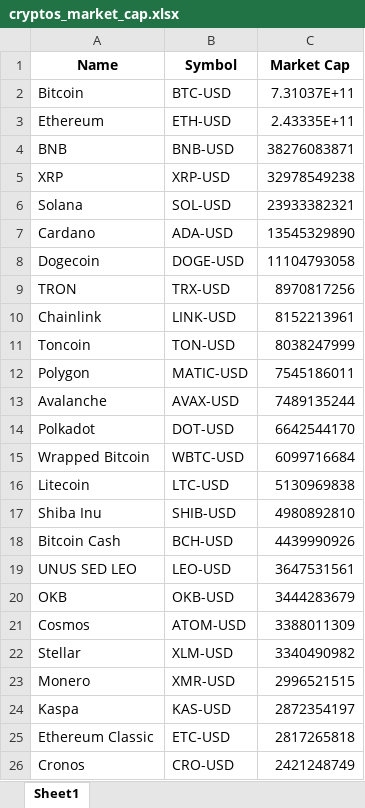
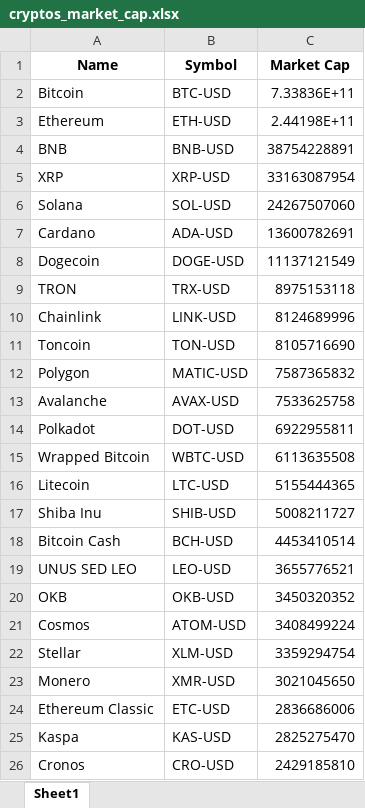
Before and after one commit to Finance-data-analytics/Financial-Data-Analytics, an Excel workbook: cryptos_market_cap.xlsx, sheet Sheet1, drawn as a sheet; values as stored, in another font and other column widths than the file's, no borders; removed rows and columns are numbered as before the commit, all else as after; the diff names each change by its address in the sheet, - before the commit and + after, or states it on an @@ line.

```diff
--- a/cryptos_market_cap.xlsx (sheet Sheet1)
+++ b/cryptos_market_cap.xlsx (sheet Sheet1)
-C2 (Market Cap): 7.31037E+11
+C2 (Market Cap): 7.33836E+11
-C3 (Market Cap): 2.43335E+11
+C3 (Market Cap): 2.44198E+11
-C4 (Market Cap): 38276083871
+C4 (Market Cap): 38754228891
-C5 (Market Cap): 32978549238
+C5 (Market Cap): 33163087954
-C6 (Market Cap): 23933382321
+C6 (Market Cap): 24267507060
-C7 (Market Cap): 13545329890
+C7 (Market Cap): 13600782691
-C8 (Market Cap): 11104793058
+C8 (Market Cap): 11137121549
-C9 (Market Cap): 8970817256
+C9 (Market Cap): 8975153118
-C10 (Market Cap): 8152213961
+C10 (Market Cap): 8124689996
-C11 (Market Cap): 8038247999
+C11 (Market Cap): 8105716690
-C12 (Market Cap): 7545186011
+C12 (Market Cap): 7587365832
-C13 (Market Cap): 7489135244
+C13 (Market Cap): 7533625758
-C14 (Market Cap): 6642544170
+C14 (Market Cap): 6922955811
-C15 (Market Cap): 6099716684
+C15 (Market Cap): 6113635508
-C16 (Market Cap): 5130969838
+C16 (Market Cap): 5155444365
-C17 (Market Cap): 4980892810
+C17 (Market Cap): 5008211727
-C18 (Market Cap): 4439990926
+C18 (Market Cap): 4453410514
-C19 (Market Cap): 3647531561
+C19 (Market Cap): 3655776521
-C20 (Market Cap): 3444283679
+C20 (Market Cap): 3450320352
-C21 (Market Cap): 3388011309
+C21 (Market Cap): 3408499224
-C22 (Market Cap): 3340490982
+C22 (Market Cap): 3359294754
-C23 (Market Cap): 2996521515
+C23 (Market Cap): 3021045650
-row 24: Kaspa | KAS-USD | 2872354197
-C24 (Market Cap): 2817265818
+C24 (Market Cap): 2836686006
+row 25: Kaspa | KAS-USD | 2825275470
-C26 (Market Cap): 2421248749
+C26 (Market Cap): 2429185810
```
Also changed, not shown: rendements_et_risques.xlsx, 5 other files.
